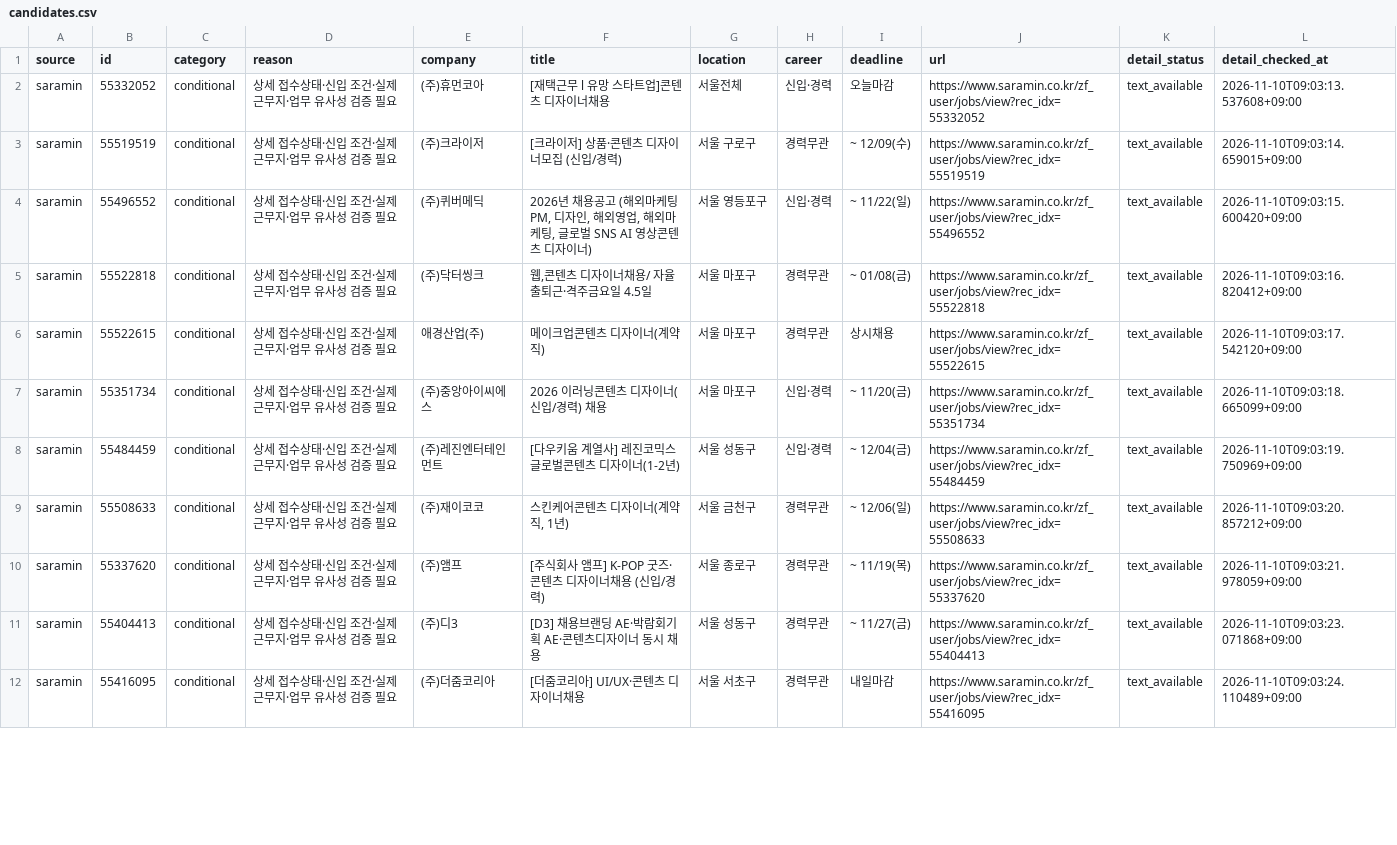
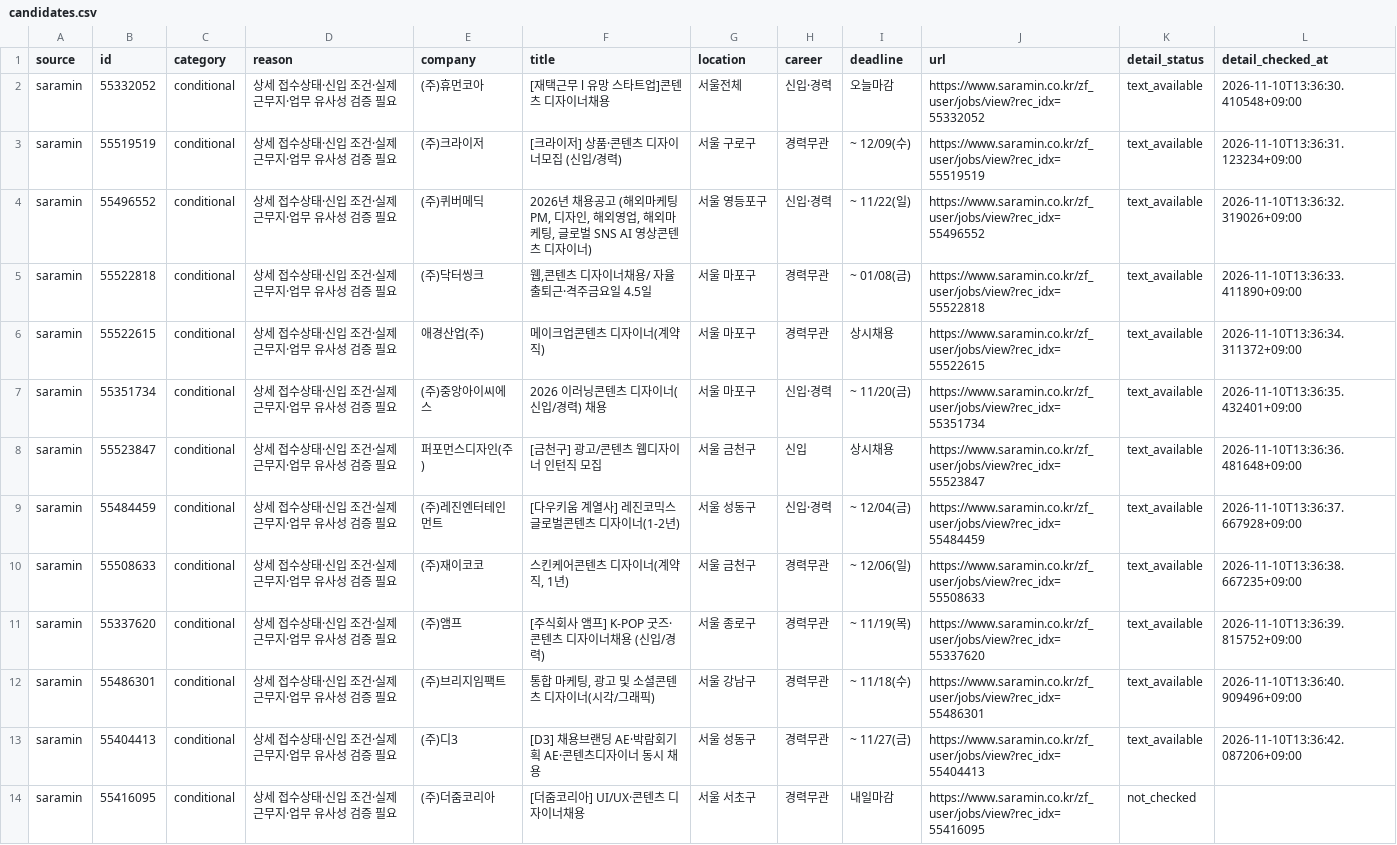
Before and after one commit to misomixmisomi-maker/recruit_crawler, a CSV file: candidates.csv, drawn as a sheet; only a part is shown; the diff covers the shown part only.

```diff
--- a/candidates.csv
+++ b/candidates.csv
@@ -1,12 +1,14 @@
 source,id,category,reason,company,title,location,career,deadline,url,detail_status,detail_checked_at
-saramin,55332052,conditional,상세 접수상태·신입 조건·실제 근무지·업무 유사성 검증 필요,(주)휴먼코아,[재택근무 l 유망 스타트업]콘텐츠 디자이너채용,서울전체,신입·경력,오늘마감,https://www.saramin.co.kr/zf_user/jobs/view?rec_idx=55332052,text_available,2026-11-10T09:03:13.537608+09:00
-saramin,55519519,conditional,상세 접수상태·신입 조건·실제 근무지·업무 유사성 검증 필요,(주)크라이저,[크라이저] 상품·콘텐츠 디자이너모집 (신입/경력),서울 구로구,경력무관,~ 12/09(수),https://www.saramin.co.kr/zf_user/jobs/view?rec_idx=55519519,text_available,2026-11-10T09:03:14.659015+09:00
-saramin,55496552,conditional,상세 접수상태·신입 조건·실제 근무지·업무 유사성 검증 필요,(주)퀴버메딕,"2026년 채용공고 (해외마케팅PM, 디자인, 해외영업, 해외마케팅, 글로벌 SNS AI 영상콘텐츠 디자이너)",서울 영등포구,신입·경력,~ 11/22(일),https://www.saramin.co.kr/zf_user/jobs/view?rec_idx=55496552,text_available,2026-11-10T09:03:15.600420+09:00
-saramin,55522818,conditional,상세 접수상태·신입 조건·실제 근무지·업무 유사성 검증 필요,(주)닥터씽크,"웹,콘텐츠 디자이너채용/ 자율출퇴근·격주금요일 4.5일",서울 마포구,경력무관,~ 01/08(금),https://www.saramin.co.kr/zf_user/jobs/view?rec_idx=55522818,text_available,2026-11-10T09:03:16.820412+09:00
-saramin,55522615,conditional,상세 접수상태·신입 조건·실제 근무지·업무 유사성 검증 필요,애경산업(주),메이크업콘텐츠 디자이너(계약직),서울 마포구,경력무관,상시채용,https://www.saramin.co.kr/zf_user/jobs/view?rec_idx=55522615,text_available,2026-11-10T09:03:17.542120+09:00
-saramin,55351734,conditional,상세 접수상태·신입 조건·실제 근무지·업무 유사성 검증 필요,(주)중앙아이씨에스,2026 이러닝콘텐츠 디자이너(신입/경력) 채용,서울 마포구,신입·경력,~ 11/20(금),https://www.saramin.co.kr/zf_user/jobs/view?rec_idx=55351734,text_available,2026-11-10T09:03:18.665099+09:00
-saramin,55484459,conditional,상세 접수상태·신입 조건·실제 근무지·업무 유사성 검증 필요,(주)레진엔터테인먼트,[다우키움 계열사] 레진코믹스 글로벌콘텐츠 디자이너(1-2년),서울 성동구,신입·경력,~ 12/04(금),https://www.saramin.co.kr/zf_user/jobs/view?rec_idx=55484459,text_available,2026-11-10T09:03:19.750969+09:00
-saramin,55508633,conditional,상세 접수상태·신입 조건·실제 근무지·업무 유사성 검증 필요,(주)재이코코,"스킨케어콘텐츠 디자이너(계약직, 1년)",서울 금천구,경력무관,~ 12/06(일),https://www.saramin.co.kr/zf_user/jobs/view?rec_idx=55508633,text_available,2026-11-10T09:03:20.857212+09:00
-saramin,55337620,conditional,상세 접수상태·신입 조건·실제 근무지·업무 유사성 검증 필요,(주)앰프,[주식회사 앰프] K-POP 굿즈·콘텐츠 디자이너채용 (신입/경력),서울 종로구,경력무관,~ 11/19(목),https://www.saramin.co.kr/zf_user/jobs/view?rec_idx=55337620,text_available,2026-11-10T09:03:21.978059+09:00
-saramin,55404413,conditional,상세 접수상태·신입 조건·실제 근무지·업무 유사성 검증 필요,(주)디3,[D3] 채용브랜딩 AE·박람회기획 AE·콘텐츠디자이너 동시 채용,서울 성동구,경력무관,~ 11/27(금),https://www.saramin.co.kr/zf_user/jobs/view?rec_idx=55404413,text_available,2026-11-10T09:03:23.071868+09:00
-saramin,55416095,conditional,상세 접수상태·신입 조건·실제 근무지·업무 유사성 검증 필요,(주)더줌코리아,[더줌코리아] UI/UX·콘텐츠 디자이너채용,서울 서초구,경력무관,내일마감,https://www.saramin.co.kr/zf_user/jobs/view?rec_idx=55416095,text_available,2026-11-10T09:03:24.110489+09:00
+saramin,55332052,conditional,상세 접수상태·신입 조건·실제 근무지·업무 유사성 검증 필요,(주)휴먼코아,[재택근무 l 유망 스타트업]콘텐츠 디자이너채용,서울전체,신입·경력,오늘마감,https://www.saramin.co.kr/zf_user/jobs/view?rec_idx=55332052,text_available,2026-11-10T13:36:30.410548+09:00
+saramin,55519519,conditional,상세 접수상태·신입 조건·실제 근무지·업무 유사성 검증 필요,(주)크라이저,[크라이저] 상품·콘텐츠 디자이너모집 (신입/경력),서울 구로구,경력무관,~ 12/09(수),https://www.saramin.co.kr/zf_user/jobs/view?rec_idx=55519519,text_available,2026-11-10T13:36:31.123234+09:00
+saramin,55496552,conditional,상세 접수상태·신입 조건·실제 근무지·업무 유사성 검증 필요,(주)퀴버메딕,"2026년 채용공고 (해외마케팅PM, 디자인, 해외영업, 해외마케팅, 글로벌 SNS AI 영상콘텐츠 디자이너)",서울 영등포구,신입·경력,~ 11/22(일),https://www.saramin.co.kr/zf_user/jobs/view?rec_idx=55496552,text_available,2026-11-10T13:36:32.319026+09:00
+saramin,55522818,conditional,상세 접수상태·신입 조건·실제 근무지·업무 유사성 검증 필요,(주)닥터씽크,"웹,콘텐츠 디자이너채용/ 자율출퇴근·격주금요일 4.5일",서울 마포구,경력무관,~ 01/08(금),https://www.saramin.co.kr/zf_user/jobs/view?rec_idx=55522818,text_available,2026-11-10T13:36:33.411890+09:00
+saramin,55522615,conditional,상세 접수상태·신입 조건·실제 근무지·업무 유사성 검증 필요,애경산업(주),메이크업콘텐츠 디자이너(계약직),서울 마포구,경력무관,상시채용,https://www.saramin.co.kr/zf_user/jobs/view?rec_idx=55522615,text_available,2026-11-10T13:36:34.311372+09:00
+saramin,55351734,conditional,상세 접수상태·신입 조건·실제 근무지·업무 유사성 검증 필요,(주)중앙아이씨에스,2026 이러닝콘텐츠 디자이너(신입/경력) 채용,서울 마포구,신입·경력,~ 11/20(금),https://www.saramin.co.kr/zf_user/jobs/view?rec_idx=55351734,text_available,2026-11-10T13:36:35.432401+09:00
+saramin,55523847,conditional,상세 접수상태·신입 조건·실제 근무지·업무 유사성 검증 필요,퍼포먼스디자인(주),[금천구] 광고/콘텐츠 웹디자이너 인턴직 모집,서울 금천구,신입,상시채용,https://www.saramin.co.kr/zf_user/jobs/view?rec_idx=55523847,text_available,2026-11-10T13:36:36.481648+09:00
+saramin,55484459,conditional,상세 접수상태·신입 조건·실제 근무지·업무 유사성 검증 필요,(주)레진엔터테인먼트,[다우키움 계열사] 레진코믹스 글로벌콘텐츠 디자이너(1-2년),서울 성동구,신입·경력,~ 12/04(금),https://www.saramin.co.kr/zf_user/jobs/view?rec_idx=55484459,text_available,2026-11-10T13:36:37.667928+09:00
+saramin,55508633,conditional,상세 접수상태·신입 조건·실제 근무지·업무 유사성 검증 필요,(주)재이코코,"스킨케어콘텐츠 디자이너(계약직, 1년)",서울 금천구,경력무관,~ 12/06(일),https://www.saramin.co.kr/zf_user/jobs/view?rec_idx=55508633,text_available,2026-11-10T13:36:38.667235+09:00
+saramin,55337620,conditional,상세 접수상태·신입 조건·실제 근무지·업무 유사성 검증 필요,(주)앰프,[주식회사 앰프] K-POP 굿즈·콘텐츠 디자이너채용 (신입/경력),서울 종로구,경력무관,~ 11/19(목),https://www.saramin.co.kr/zf_user/jobs/view?rec_idx=55337620,text_available,2026-11-10T13:36:39.815752+09:00
+saramin,55486301,conditional,상세 접수상태·신입 조건·실제 근무지·업무 유사성 검증 필요,(주)브리지임팩트,"통합 마케팅, 광고 및 소셜콘텐츠 디자이너(시각/그래픽)",서울 강남구,경력무관,~ 11/18(수),https://www.saramin.co.kr/zf_user/jobs/view?rec_idx=55486301,text_available,2026-11-10T13:36:40.909496+09:00
+saramin,55404413,conditional,상세 접수상태·신입 조건·실제 근무지·업무 유사성 검증 필요,(주)디3,[D3] 채용브랜딩 AE·박람회기획 AE·콘텐츠디자이너 동시 채용,서울 성동구,경력무관,~ 11/27(금),https://www.saramin.co.kr/zf_user/jobs/view?rec_idx=55404413,text_available,2026-11-10T13:36:42.087206+09:00
+saramin,55416095,conditional,상세 접수상태·신입 조건·실제 근무지·업무 유사성 검증 필요,(주)더줌코리아,[더줌코리아] UI/UX·콘텐츠 디자이너채용,서울 서초구,경력무관,내일마감,https://www.saramin.co.kr/zf_user/jobs/view?rec_idx=55416095,not_checked,
```
Also changed, not shown: 8 added rows, 4 removed rows, 3 moved rows and 8 edited cells elsewhere in this file, 3 other files.
